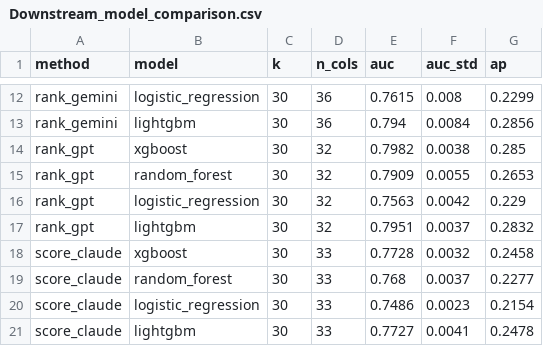
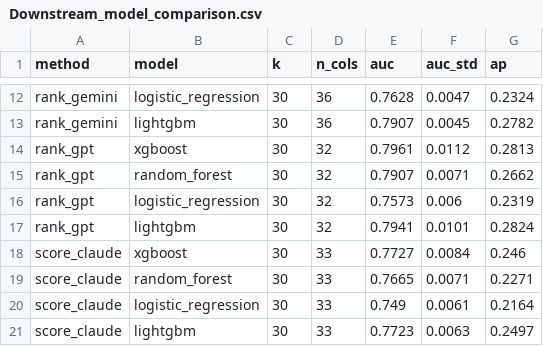
Before and after one commit to gykwak03/LLM-FeatureSelection-ICU-Delirium, a CSV file: 4. evaluation with MIMIC-IV/outputs/Downstream_model_comparison.csv, drawn as a sheet; only a part is shown, gaps mark what is left out; the diff covers the shown part only; the diff names each change by its address in the sheet, - before the commit and + after, or states it on an @@ line.

```diff
--- a/4. evaluation with MIMIC-IV/outputs/Downstream_model_comparison.csv
+++ b/4. evaluation with MIMIC-IV/outputs/Downstream_model_comparison.csv
-E12 (auc): 0.7615
+E12 (auc): 0.7628
-F12 (auc_std): 0.008
+F12 (auc_std): 0.0047
-G12 (ap): 0.2299
+G12 (ap): 0.2324
-E13 (auc): 0.794
+E13 (auc): 0.7907
-F13 (auc_std): 0.0084
+F13 (auc_std): 0.0045
-G13 (ap): 0.2856
+G13 (ap): 0.2782
-E14 (auc): 0.7982
+E14 (auc): 0.7961
-F14 (auc_std): 0.0038
+F14 (auc_std): 0.0112
-G14 (ap): 0.285
+G14 (ap): 0.2813
-E15 (auc): 0.7909
+E15 (auc): 0.7907
-F15 (auc_std): 0.0055
+F15 (auc_std): 0.0071
-G15 (ap): 0.2653
+G15 (ap): 0.2662
-E16 (auc): 0.7563
+E16 (auc): 0.7573
-F16 (auc_std): 0.0042
+F16 (auc_std): 0.006
-G16 (ap): 0.229
+G16 (ap): 0.2319
-E17 (auc): 0.7951
+E17 (auc): 0.7941
-F17 (auc_std): 0.0037
+F17 (auc_std): 0.0101
-G17 (ap): 0.2832
+G17 (ap): 0.2824
-E18 (auc): 0.7728
+E18 (auc): 0.7727
-F18 (auc_std): 0.0032
+F18 (auc_std): 0.0084
-G18 (ap): 0.2458
+G18 (ap): 0.246
-E19 (auc): 0.768
+E19 (auc): 0.7665
-F19 (auc_std): 0.0037
+F19 (auc_std): 0.0071
-G19 (ap): 0.2277
+G19 (ap): 0.2271
-E20 (auc): 0.7486
+E20 (auc): 0.749
-F20 (auc_std): 0.0023
+F20 (auc_std): 0.0061
-G20 (ap): 0.2154
+G20 (ap): 0.2164
-E21 (auc): 0.7727
+E21 (auc): 0.7723
-F21 (auc_std): 0.0041
+F21 (auc_std): 0.0063
-G21 (ap): 0.2478
+G21 (ap): 0.2497
```
Also changed, not shown: 88 edited cells elsewhere in this file, 4. evaluation with MIMIC-IV/outputs/Downstream_baselines.csv, 4. evaluation with MIMIC-IV/outputs/Downstream_ksweep.csv, 20 other files.
